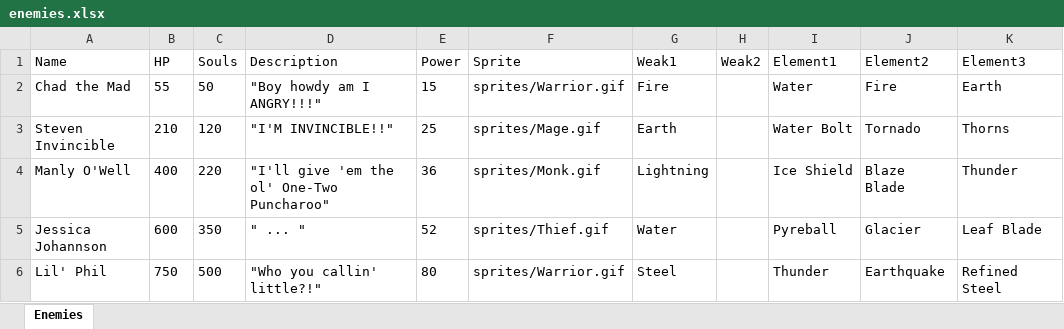
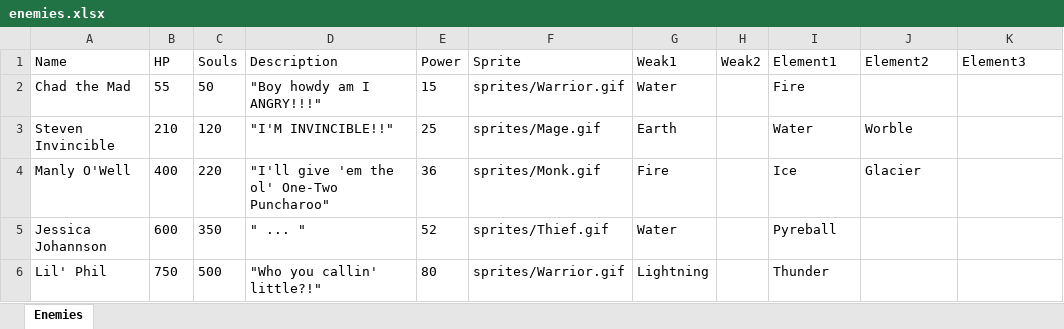
Before and after one commit to wwestfall91/Wade.Land, an Excel workbook: enemies.xlsx, sheet Enemies, drawn as a sheet; values as stored, in another font and other column widths than the file's, no borders; the diff names each change by its address in the sheet, - before the commit and + after, or states it on an @@ line.

```diff
--- a/enemies.xlsx (sheet Enemies)
+++ b/enemies.xlsx (sheet Enemies)
-G2 (Weak1): Fire
+G2 (Weak1): Water
-I2 (Element1): Water
+I2 (Element1): Fire
-J2 (Element2): Fire
+J2 (Element2): (empty)
-K2 (Element3): Earth
+K2 (Element3): (empty)
-I3 (Element1): Water Bolt
+I3 (Element1): Water
-J3 (Element2): Tornado
+J3 (Element2): Worble
-K3 (Element3): Thorns
+K3 (Element3): (empty)
-G4 (Weak1): Lightning
+G4 (Weak1): Fire
-I4 (Element1): Ice Shield
+I4 (Element1): Ice
-J4 (Element2): Blaze Blade
+J4 (Element2): Glacier
-K4 (Element3): Thunder
+K4 (Element3): (empty)
-J5 (Element2): Glacier
+J5 (Element2): (empty)
-K5 (Element3): Leaf Blade
+K5 (Element3): (empty)
-G6 (Weak1): Steel
+G6 (Weak1): Lightning
-J6 (Element2): Earthquake
+J6 (Element2): (empty)
-K6 (Element3): Refined Steel
+K6 (Element3): (empty)
```
Also changed, not shown: elements.xlsx, 6 other files.
